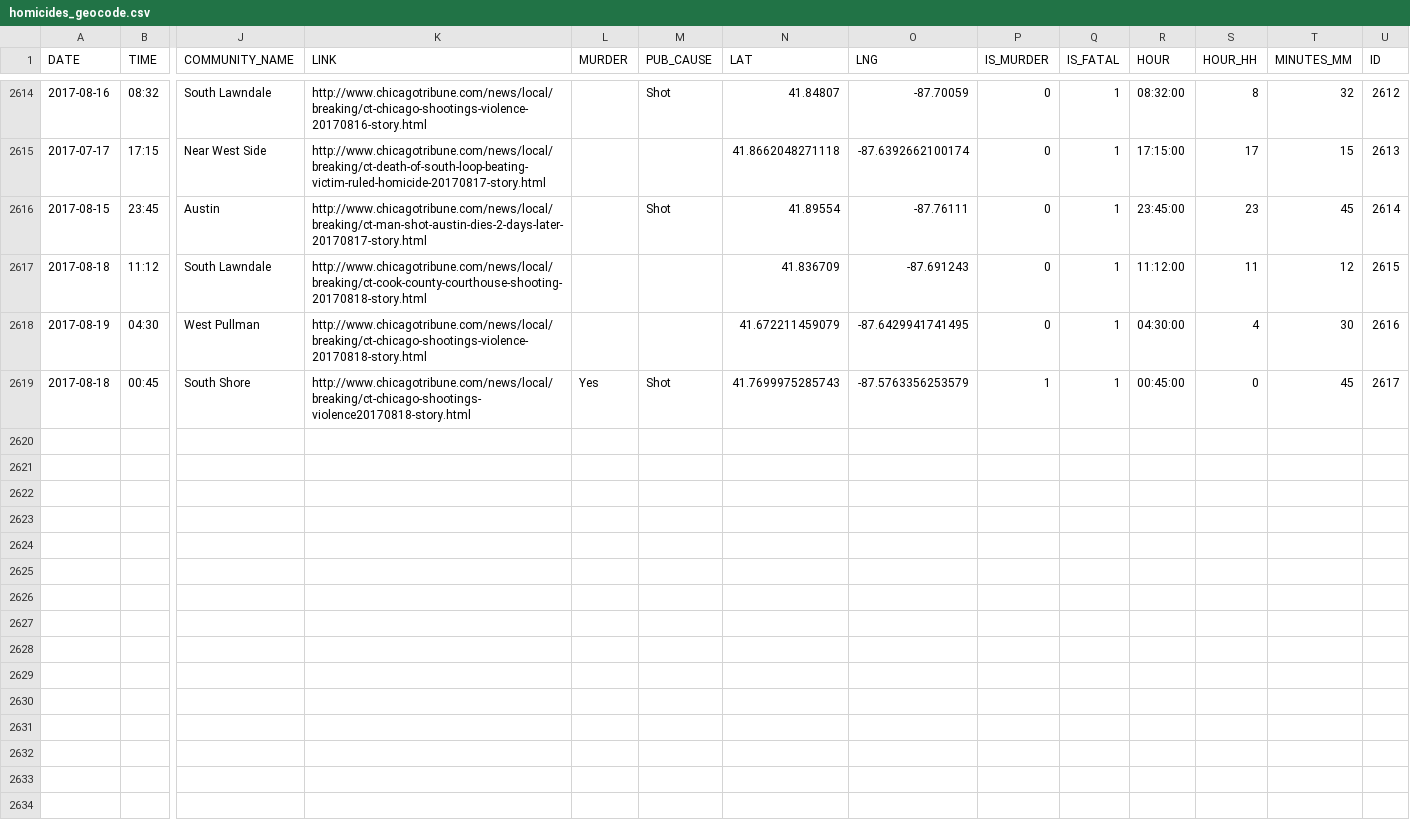
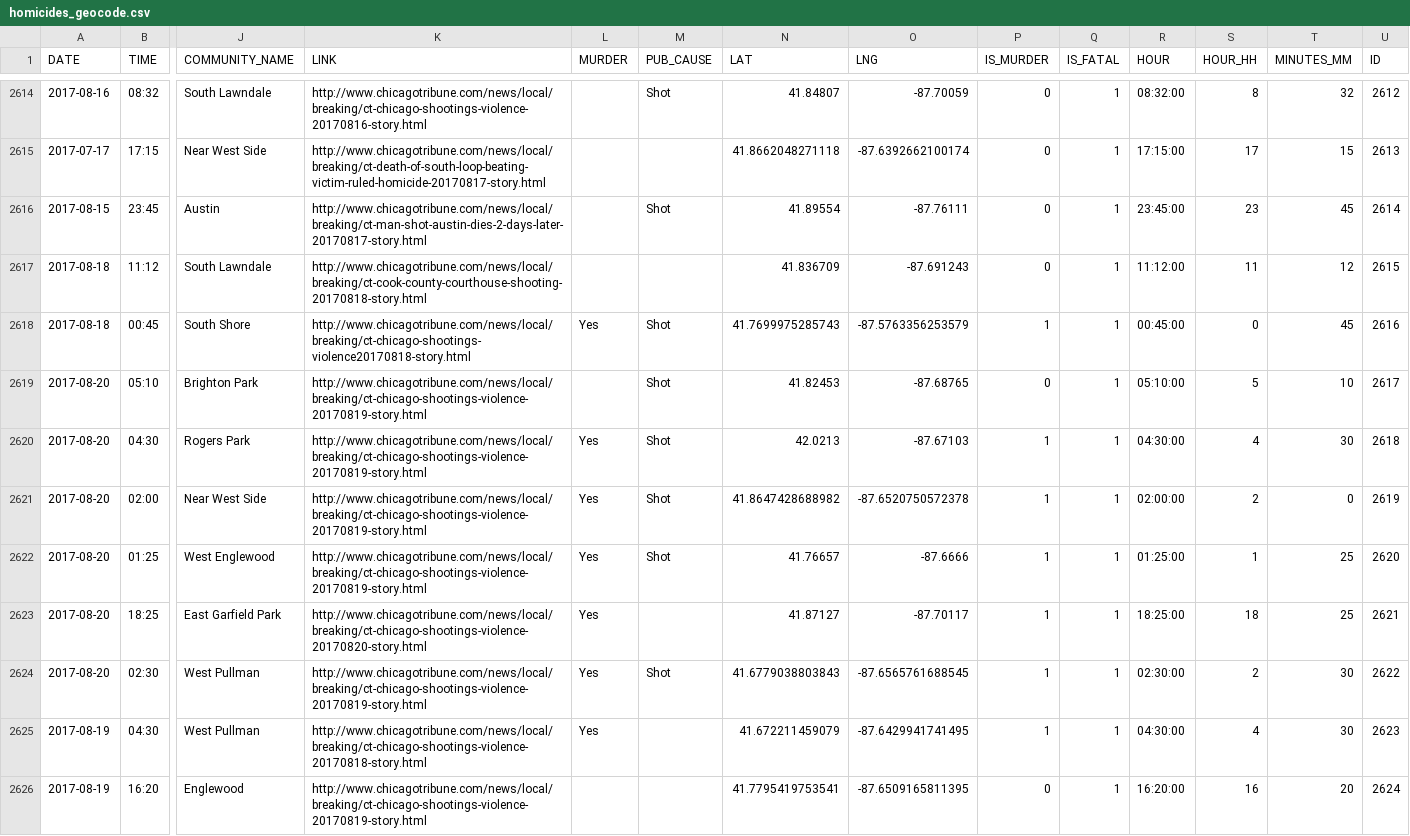
Before and after one commit to ryanbmarx/shooting-homicide-victims, a CSV file: data/homicides/homicides_geocode.csv, drawn as a sheet; only a part is shown, gaps mark what is left out; removed rows and columns are numbered as before the commit, all else as after; rows hold the shown columns only; the diff names each change by its address in the sheet, - before the commit and + after, or states it on an @@ line.

```diff
--- a/data/homicides/homicides_geocode.csv
+++ b/data/homicides/homicides_geocode.csv
-row 2618: 2017-08-19 | 04:30 | West Pullman | http://www.chicagotribune.com/news/local/breaking/ct-chicago-shootings-violence-20170818-story.html |  |  | 41.672211459079 | -87.6429941741495 | 0 | 1 | 04:30:00 | 4 | 30 | 2616
-U2618 (ID): 2617
+U2618 (ID): 2616
+row 2619: 2017-08-20 | 05:10 | Brighton Park | http://www.chicagotribune.com/news/local/breaking/ct-chicago-shootings-violence-20170819-story.html |  | Shot | 41.82453 | -87.68765 | 0 | 1 | 05:10:00 | 5 | 10 | 2617
+row 2620: 2017-08-20 | 04:30 | Rogers Park | http://www.chicagotribune.com/news/local/breaking/ct-chicago-shootings-violence-20170819-story.html | Yes | Shot | 42.0213 | -87.67103 | 1 | 1 | 04:30:00 | 4 | 30 | 2618
+row 2621: 2017-08-20 | 02:00 | Near West Side | http://www.chicagotribune.com/news/local/breaking/ct-chicago-shootings-violence-20170819-story.html | Yes | Shot | 41.8647428688982 | -87.6520750572378 | 1 | 1 | 02:00:00 | 2 | 0 | 2619
+row 2622: 2017-08-20 | 01:25 | West Englewood | http://www.chicagotribune.com/news/local/breaking/ct-chicago-shootings-violence-20170819-story.html | Yes | Shot | 41.76657 | -87.6666 | 1 | 1 | 01:25:00 | 1 | 25 | 2620
+row 2623: 2017-08-20 | 18:25 | East Garfield Park | http://www.chicagotribune.com/news/local/breaking/ct-chicago-shootings-violence-20170820-story.html | Yes |  | 41.87127 | -87.70117 | 1 | 1 | 18:25:00 | 18 | 25 | 2621
+row 2624: 2017-08-20 | 02:30 | West Pullman | http://www.chicagotribune.com/news/local/breaking/ct-chicago-shootings-violence-20170819-story.html | Yes | Shot | 41.6779038803843 | -87.6565761688545 | 1 | 1 | 02:30:00 | 2 | 30 | 2622
+row 2625: 2017-08-19 | 04:30 | West Pullman | http://www.chicagotribune.com/news/local/breaking/ct-chicago-shootings-violence-20170818-story.html | Yes |  | 41.672211459079 | -87.6429941741495 | 1 | 1 | 04:30:00 | 4 | 30 | 2623
+row 2626: 2017-08-19 | 16:20 | Englewood | http://www.chicagotribune.com/news/local/breaking/ct-chicago-shootings-violence-20170819-story.html |  |  | 41.7795419753541 | -87.6509165811395 | 0 | 1 | 16:20:00 | 16 | 20 | 2624
```
Also changed, not shown: data/homicides/homicides.csv, data/homicides/homicides_geocode_current.csv, 2 other files.
